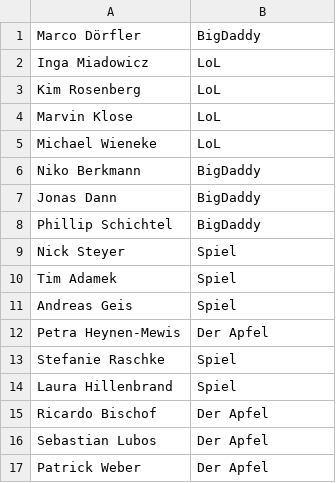
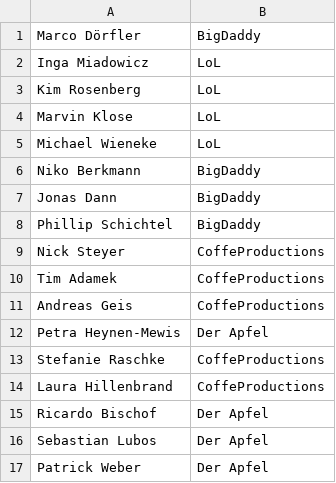
Before and after one commit to BigDaddy-Germany/EduMon, a CSV file: TINF13AI-BC.csv, drawn as a sheet.

Commit message:
Update TINF13AI-BC.csv

```diff
--- a/TINF13AI-BC.csv
+++ b/TINF13AI-BC.csv
@@ -8,8 +8,8 @@
 "Phillip Schichtel",BigDaddy
-"Nick Steyer",Spiel
-"Tim Adamek",Spiel
-"Andreas Geis",Spiel
+"Nick Steyer",CoffeProductions
+"Tim Adamek",CoffeProductions
+"Andreas Geis",CoffeProductions
 "Petra Heynen-Mewis","Der Apfel"
-"Stefanie Raschke",Spiel
-"Laura Hillenbrand",Spiel
+"Stefanie Raschke",CoffeProductions
+"Laura Hillenbrand",CoffeProductions
 "Ricardo Bischof","Der Apfel"
```
